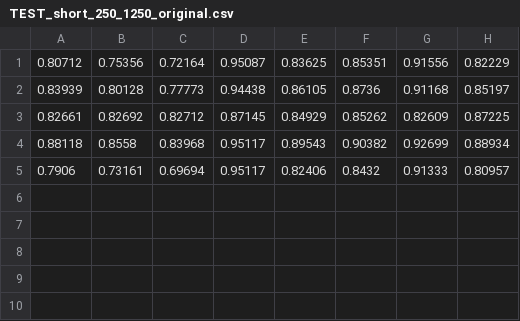
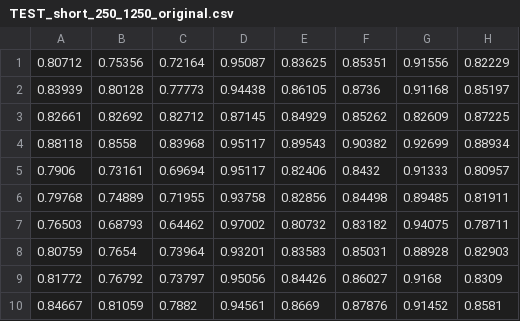
Before and after one commit to TheAgaveFairy/tinymlcontest2022_demo_example, a CSV file: results/TEST_short_250_1250_original.csv, drawn as a sheet; the diff names each change by its address in the sheet, - before the commit and + after, or states it on an @@ line.

```diff
--- a/results/TEST_short_250_1250_original.csv
+++ b/results/TEST_short_250_1250_original.csv
+row 6: 0.79768 | 0.74889 | 0.71955 | 0.93758 | 0.82856 | 0.84498 | 0.89485 | 0.81911
+row 7: 0.76503 | 0.68793 | 0.64462 | 0.97002 | 0.80732 | 0.83182 | 0.94075 | 0.78711
+row 8: 0.80759 | 0.7654 | 0.73964 | 0.93201 | 0.83583 | 0.85031 | 0.88928 | 0.82903
+row 9: 0.81772 | 0.76792 | 0.73797 | 0.95056 | 0.84426 | 0.86027 | 0.9168 | 0.8309
+row 10: 0.84667 | 0.81059 | 0.7882 | 0.94561 | 0.8669 | 0.87876 | 0.91452 | 0.8581
```
Also changed, not shown: 24 other files.
